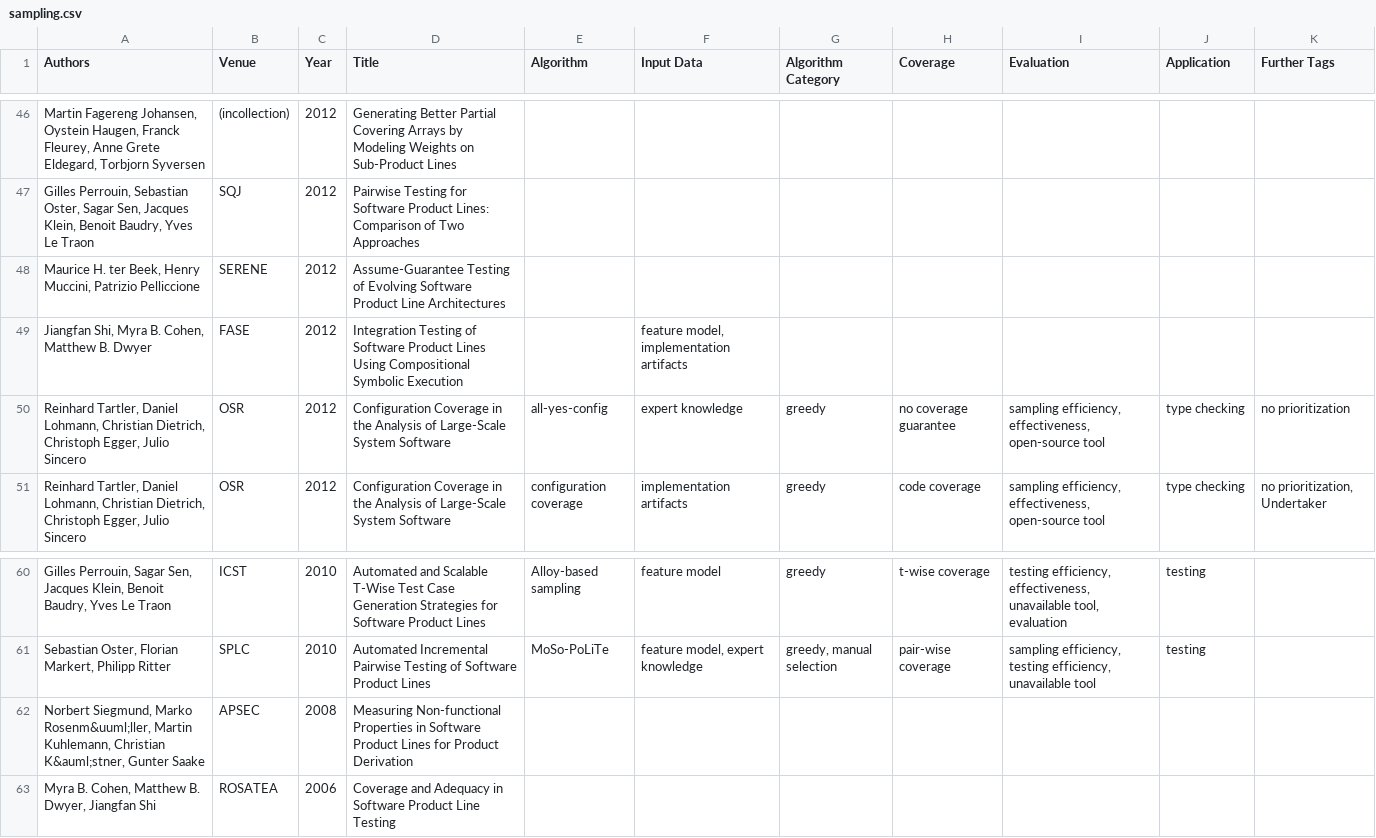
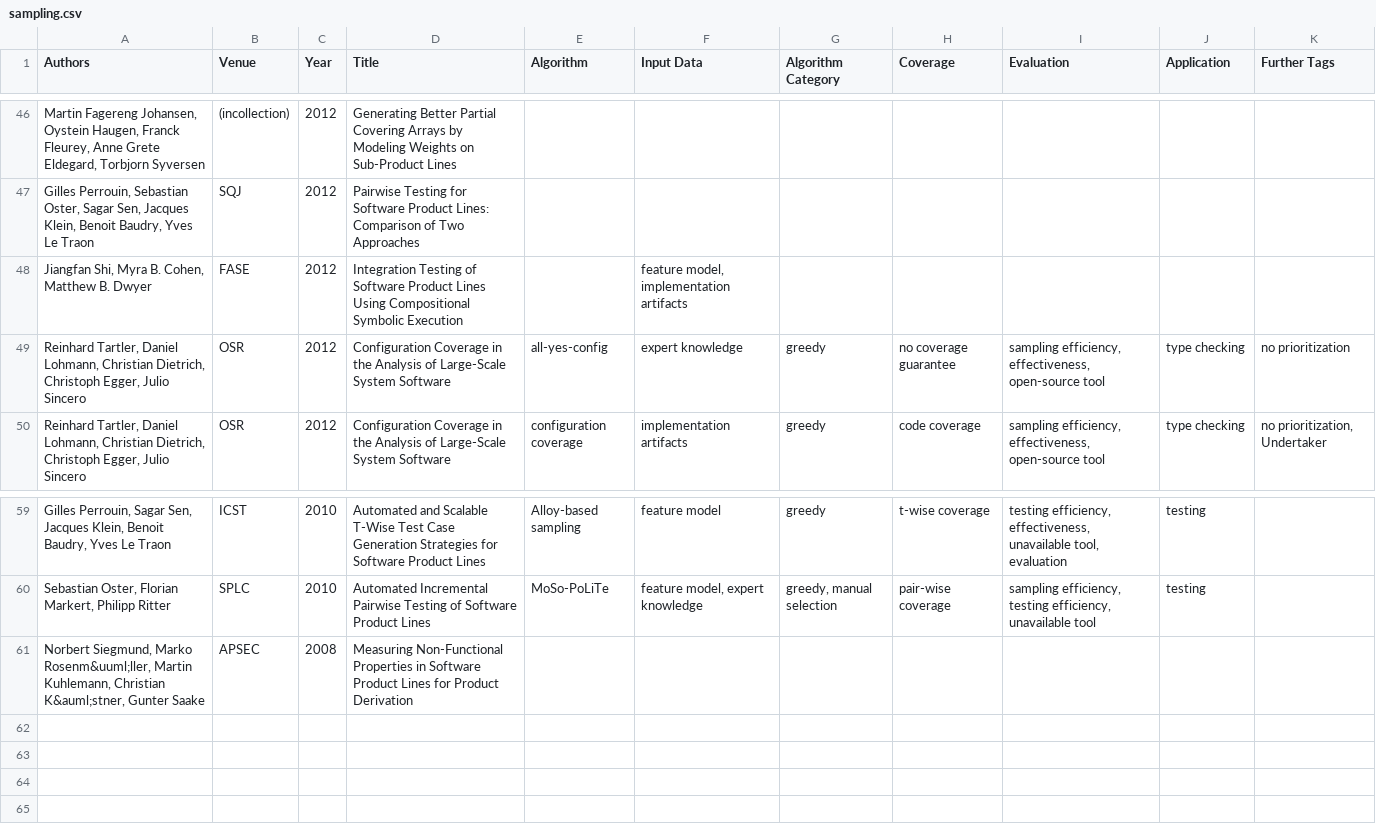
Before and after one commit to SoftVarE-Group/BibTags, a CSV file: classification/sampling.csv, drawn as a sheet; only a part is shown, gaps mark what is left out.

Commit message:
Key ABW:ASE14 changed to useAMS+:TOSEM18 to make aware of journal version + updates to sampling classification

```diff
--- a/classification/sampling.csv
+++ b/classification/sampling.csv
@@ -47,3 +47,2 @@ Authors,Venue,Year,Title,Algorithm,Input Data,Algorithm Category,Coverage,Evalua
 " Gilles Perrouin,  Sebastian Oster,  Sagar Sen,  Jacques Klein,  Benoit Baudry,  Yves Le Traon",SQJ,2012,"Pairwise Testing for Software Product Lines: Comparison of Two Approaches","","","","","","",""
-" Maurice H. ter Beek,  Henry Muccini,  Patrizio Pelliccione",SERENE,2012,"Assume-Guarantee Testing of Evolving Software Product Line Architectures","","","","","","",""
 " Jiangfan Shi,  Myra B. Cohen,  Matthew B. Dwyer",FASE,2012,"Integration Testing of Software Product Lines Using Compositional Symbolic Execution","","feature model, implementation artifacts","","","","",""
@@ -61,3 +60,2 @@ Authors,Venue,Year,Title,Algorithm,Input Data,Algorithm Category,Coverage,Evalua
 " Sebastian Oster,  Florian Markert,  Philipp Ritter",SPLC,2010,"Automated Incremental Pairwise Testing of Software Product Lines","MoSo-PoLiTe","feature model, expert knowledge","greedy, manual selection","pair-wise coverage","sampling efficiency, testing efficiency, unavailable tool","testing",""
-"Norbert Siegmund, Marko Rosenm&uuml;ller, Martin Kuhlemann, Christian K&auml;stner, Gunter Saake",APSEC,2008,"Measuring Non-functional Properties in Software Product Lines for Product Derivation","","","","","","",""
-" Myra B. Cohen,  Matthew B. Dwyer,  Jiangfan Shi",ROSATEA,2006,"Coverage and Adequacy in Software Product Line Testing","","","","","","",""
+"Norbert Siegmund, Marko Rosenm&uuml;ller, Martin Kuhlemann, Christian K&auml;stner, Gunter Saake",APSEC,2008,"Measuring Non-Functional Properties in Software Product Lines for Product Derivation","","","","","","",""
```
Also changed, not shown: classification/classification.csv, 2 other files.
